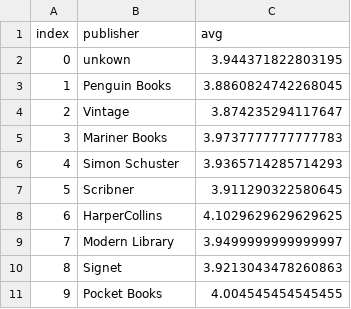
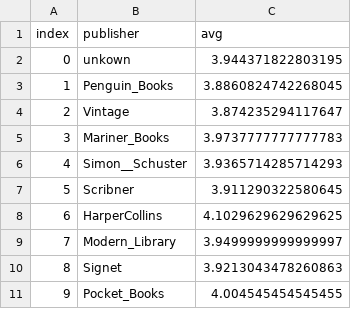
Before and after one commit to FForsberg1/GoodReadsData, a CSV file: avgDictPD (1).csv, drawn as a sheet.

Commit message:
Update avgDictPD (1).csv

```diff
--- a/avgDictPD (1).csv
+++ b/avgDictPD (1).csv
@@ -2,10 +2,10 @@ index,publisher,avg
 0,unkown,3.944371822803195
-1,Penguin Books,3.8860824742268045
+1,Penguin_Books,3.8860824742268045
 2,Vintage,3.874235294117647
-3,Mariner Books,3.9737777777777783
-4,Simon  Schuster,3.9365714285714293
+3,Mariner_Books,3.9737777777777783
+4,Simon__Schuster,3.9365714285714293
 5,Scribner,3.911290322580645
 6,HarperCollins,4.1029629629629625
-7,Modern Library,3.9499999999999997
+7,Modern_Library,3.9499999999999997
 8,Signet,3.9213043478260863
-9,Pocket Books,4.004545454545455
+9,Pocket_Books,4.004545454545455
```
